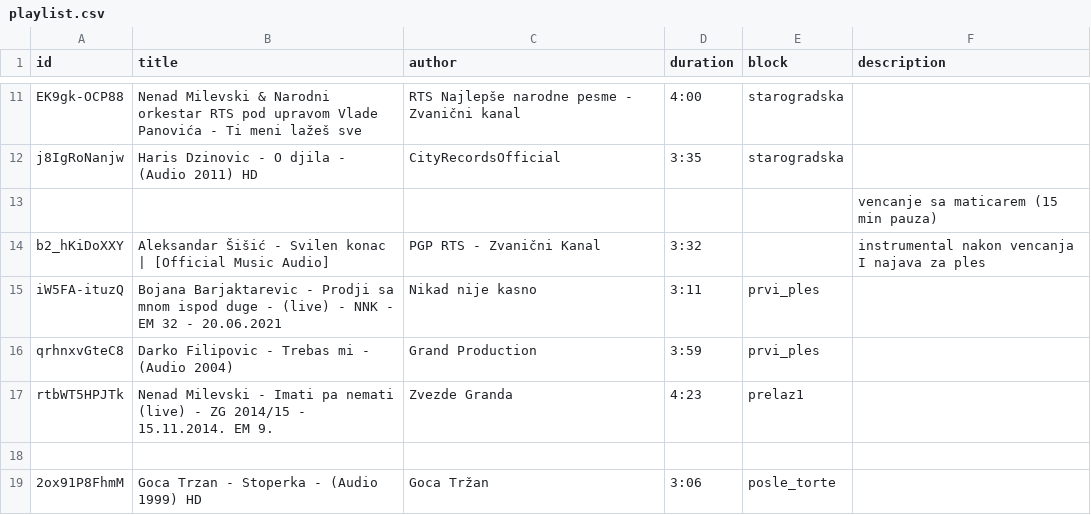
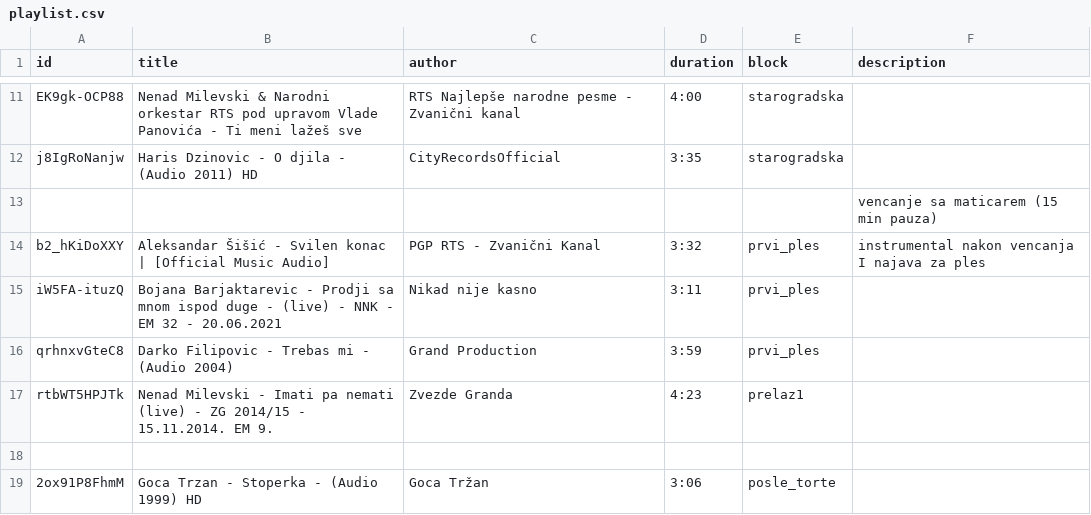
Before and after one commit to ToshKae/nesvil-raspored-pesama, a CSV file: playlist.csv, drawn as a sheet; only a part is shown, gaps mark what is left out.

```diff
--- a/playlist.csv
+++ b/playlist.csv
@@ -13,3 +13,3 @@ j8IgRoNanjw,Haris Dzinovic - O djila - (Audio 2011) HD,CityRecordsOfficial,3:35,
 ,,,,,vencanje sa maticarem (15 min pauza)
-b2_hKiDoXXY,Aleksandar Šišić - Svilen konac | [Official Music Audio],PGP RTS - Zvanični Kanal,3:32,,instrumental nakon vencanja I najava za ples
+b2_hKiDoXXY,Aleksandar Šišić - Svilen konac | [Official Music Audio],PGP RTS - Zvanični Kanal,3:32,prvi_ples,instrumental nakon vencanja I najava za ples
 iW5FA-ituzQ,Bojana Barjaktarevic - Prodji sa mnom ispod duge - (live) - NNK - EM 32 - 20.06.2021,Nikad nije kasno,3:11,prvi_ples,
```
Also changed, not shown: blocks.csv.
